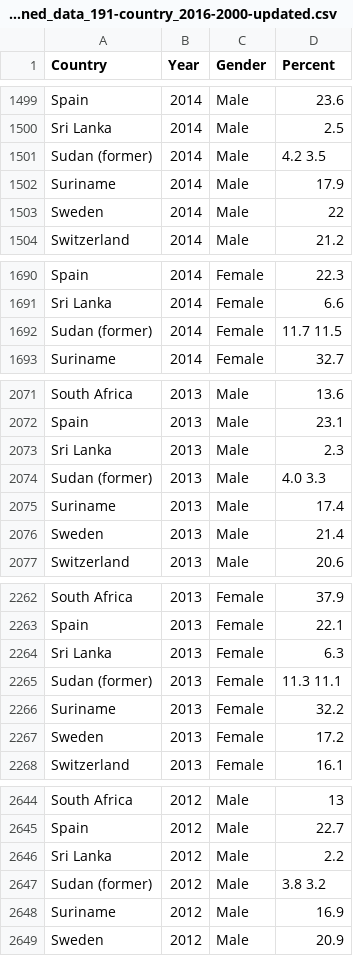
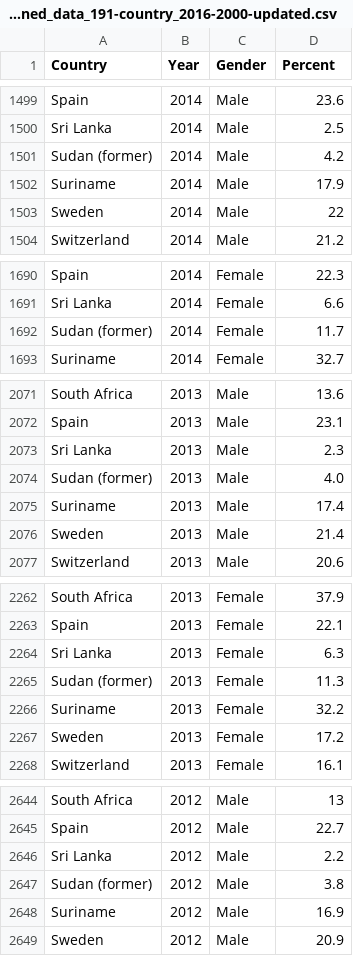
Before and after one commit to shurok-khozam/obesity-who-dataset, a CSV file: Cleaned_data_191-country_2016-2000-updated.csv, drawn as a sheet; only a part is shown, gaps mark what is left out; the diff covers the shown part only.

Commit message:
Fix data sudan

```diff
--- a/Cleaned_data_191-country_2016-2000-updated.csv
+++ b/Cleaned_data_191-country_2016-2000-updated.csv
@@ -1500,3 +1500,3 @@ Spain,2014,Male,23.6
 Sri Lanka,2014,Male,2.5
-Sudan (former),2014,Male,4.2  3.5
+Sudan (former),2014,Male,4.2
 Suriname,2014,Male,17.9
@@ -1691,3 +1691,3 @@ Spain,2014,Female,22.3
 Sri Lanka,2014,Female,6.6
-Sudan (former),2014,Female,11.7  11.5
+Sudan (former),2014,Female,11.7
 Suriname,2014,Female,32.7
@@ -2073,3 +2073,3 @@ Spain,2013,Male,23.1
 Sri Lanka,2013,Male,2.3
-Sudan (former),2013,Male,4.0  3.3
+Sudan (former),2013,Male,4.0
 Suriname,2013,Male,17.4
@@ -2264,3 +2264,3 @@ Spain,2013,Female,22.1
 Sri Lanka,2013,Female,6.3
-Sudan (former),2013,Female,11.3  11.1
+Sudan (former),2013,Female,11.3
 Suriname,2013,Female,32.2
@@ -2646,3 +2646,3 @@ Spain,2012,Male,22.7
 Sri Lanka,2012,Male,2.2
-Sudan (former),2012,Male,3.8  3.2
+Sudan (former),2012,Male,3.8
 Suriname,2012,Male,16.9
```
Also changed, not shown: 25 edited cells elsewhere in this file.
